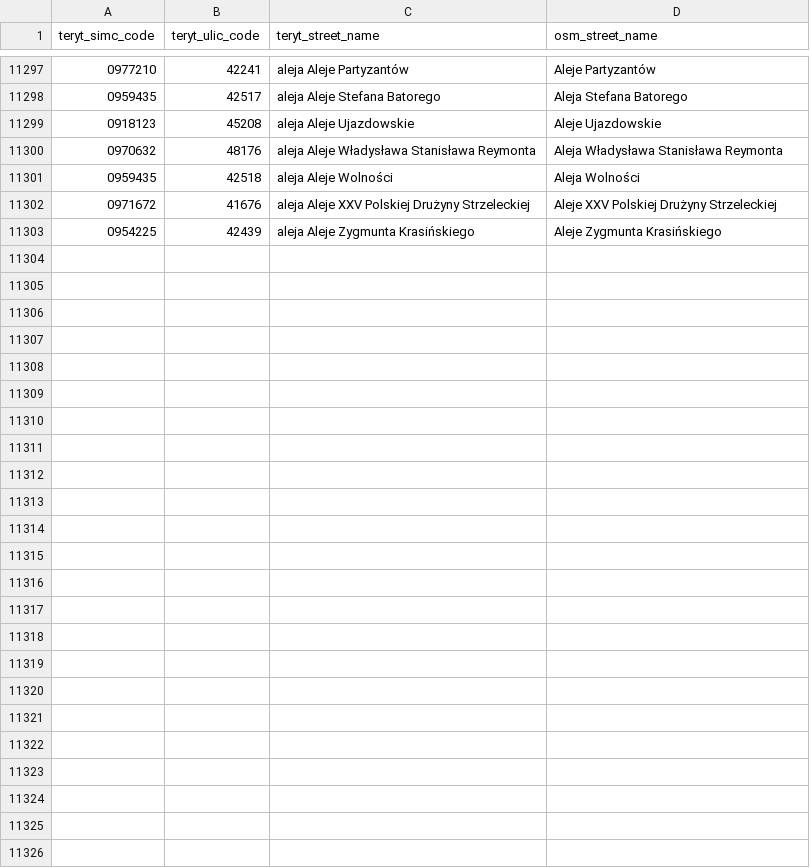
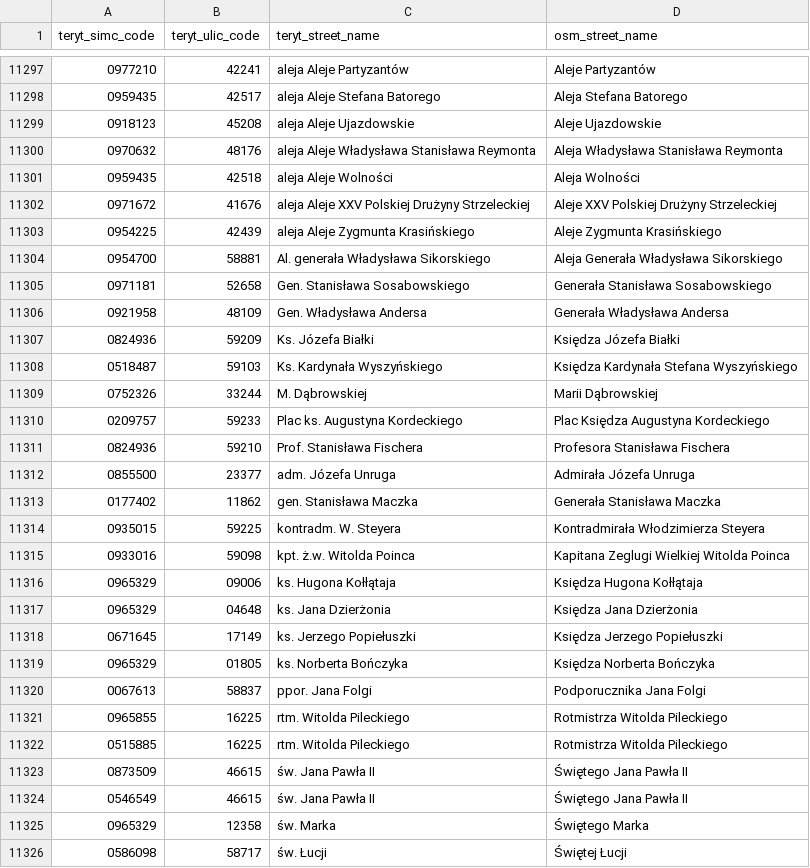
Before and after one commit to openstreetmap-polska/gugik2osm, a CSV file: processing/sql/data/street_names_mappings.csv, drawn as a sheet; only a part is shown, gaps mark what is left out; the diff names each change by its address in the sheet, - before the commit and + after, or states it on an @@ line.

Commit message:
mapping of street names from 16.03.2022

```diff
--- a/processing/sql/data/street_names_mappings.csv
+++ b/processing/sql/data/street_names_mappings.csv
+row 11304: 0954700 | 58881 | Al. generała Władysława Sikorskiego | Aleja Generała Władysława Sikorskiego
+row 11305: 0971181 | 52658 | Gen. Stanisława Sosabowskiego | Generała Stanisława Sosabowskiego
+row 11306: 0921958 | 48109 | Gen. Władysława Andersa | Generała Władysława Andersa
+row 11307: 0824936 | 59209 | Ks. Józefa Białki | Księdza Józefa Białki
+row 11308: 0518487 | 59103 | Ks. Kardynała Wyszyńskiego | Księdza Kardynała Stefana Wyszyńskiego
+row 11309: 0752326 | 33244 | M. Dąbrowskiej | Marii Dąbrowskiej
+row 11310: 0209757 | 59233 | Plac ks. Augustyna Kordeckiego | Plac Księdza Augustyna Kordeckiego
+row 11311: 0824936 | 59210 | Prof. Stanisława Fischera | Profesora Stanisława Fischera
+row 11312: 0855500 | 23377 | adm. Józefa Unruga | Admirała Józefa Unruga
+row 11313: 0177402 | 11862 | gen. Stanisława Maczka | Generała Stanisława Maczka
+row 11314: 0935015 | 59225 | kontradm. W. Steyera | Kontradmirała Włodzimierza Steyera
+row 11315: 0933016 | 59098 | kpt. ż.w. Witolda Poinca | Kapitana Zeglugi Wielkiej Witolda Poinca
+row 11316: 0965329 | 09006 | ks. Hugona Kołłątaja | Księdza Hugona Kołłątaja
+row 11317: 0965329 | 04648 | ks. Jana Dzierżonia | Księdza Jana Dzierżonia
+row 11318: 0671645 | 17149 | ks. Jerzego Popiełuszki | Księdza Jerzego Popiełuszki
+row 11319: 0965329 | 01805 | ks. Norberta Bończyka | Księdza Norberta Bończyka
+row 11320: 0067613 | 58837 | ppor. Jana Folgi | Podporucznika Jana Folgi
+row 11321: 0965855 | 16225 | rtm. Witolda Pileckiego | Rotmistrza Witolda Pileckiego
+row 11322: 0515885 | 16225 | rtm. Witolda Pileckiego | Rotmistrza Witolda Pileckiego
+row 11323: 0873509 | 46615 | św. Jana Pawła II | Świętego Jana Pawła II
+row 11324: 0546549 | 46615 | św. Jana Pawła II | Świętego Jana Pawła II
+row 11325: 0965329 | 12358 | św. Marka | Świętego Marka
+row 11326: 0586098 | 58717 | św. Łucji | Świętej Łucji
```
Also changed, not shown: 1 other file.
